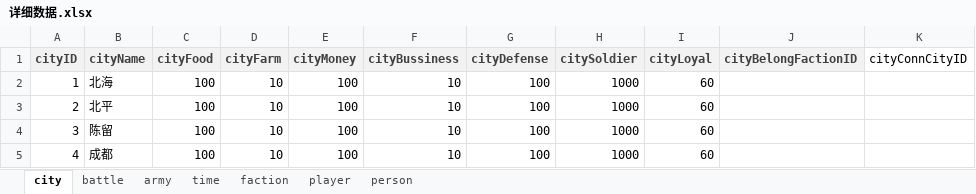
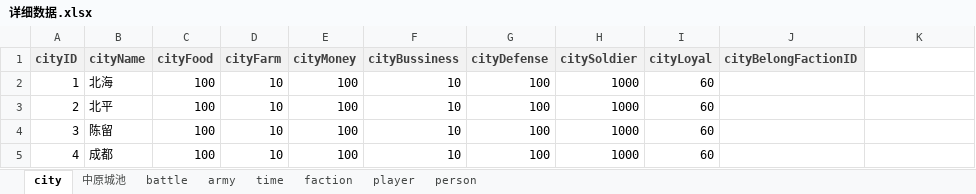
Before and after one commit to 1-518/Three-Kindoms, an Excel workbook: code/数据库设计/详细数据.xlsx, sheet city, drawn as a sheet; only a part is shown; values as stored, in another font and other column widths than the file's, no borders; the diff names each change by its address in the sheet, - before the commit and + after, or states it on an @@ line.

```diff
--- a/code/数据库设计/详细数据.xlsx (sheet city)
+++ b/code/数据库设计/详细数据.xlsx (sheet city)
+sheet tab: 中原城池
-K1: cityConnCityID
+K1: (empty)
```
Also changed, not shown: sheet faction.
